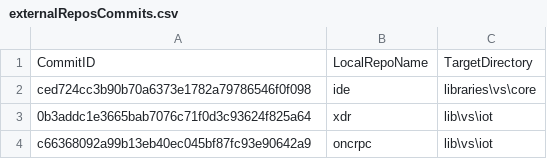
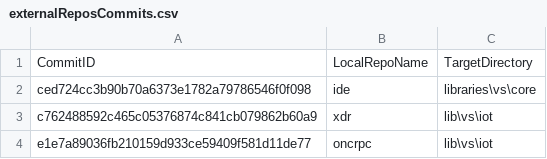
Before and after one commit to ATECoder/dn.onc.rpc, a CSV file: externalReposCommits.csv, drawn as a sheet.

Commit message:
- Tests pending. - Use language preview in windows and net standard projects so as to enable auto properties. - Implement code analysis recommendations. - Unify project file structure. - Remove legacy leftover Visual Basic project file entries. - Remove unused core lib and net standard code. - Move assembly information such as CLS Compliance and COM visibility to the project file. - Remove words that are no longer tagged as misspelled from the exclusion dictionary file. - Remove references to Std.Net21 project. - Remove the old exclusion dictionary (exclusion.dix and dix.xml) file. - Use Internal accessibility in .net standard 2.1 classes. - MS Test: Add cancellation token to the wait task. - Update test SDK from 3.10.3 to 3.10.4.

```diff
--- a/externalReposCommits.csv
+++ b/externalReposCommits.csv
@@ -2,3 +2,3 @@ CommitID,LocalRepoName,TargetDirectory
 ced724cc3b90b70a6373e1782a79786546f0f098,ide,libraries\vs\core
-0b3addc1e3665bab7076c71f0d3c93624f825a64,xdr,lib\vs\iot
-c66368092a99b13eb40ec045bf87fc93e90642a9,oncrpc,lib\vs\iot
+c762488592c465c05376874c841cb079862b60a9,xdr,lib\vs\iot
+e1e7a89036fb210159d933ce59409f581d11de77,oncrpc,lib\vs\iot
```
Also changed, not shown: 8 other files.
